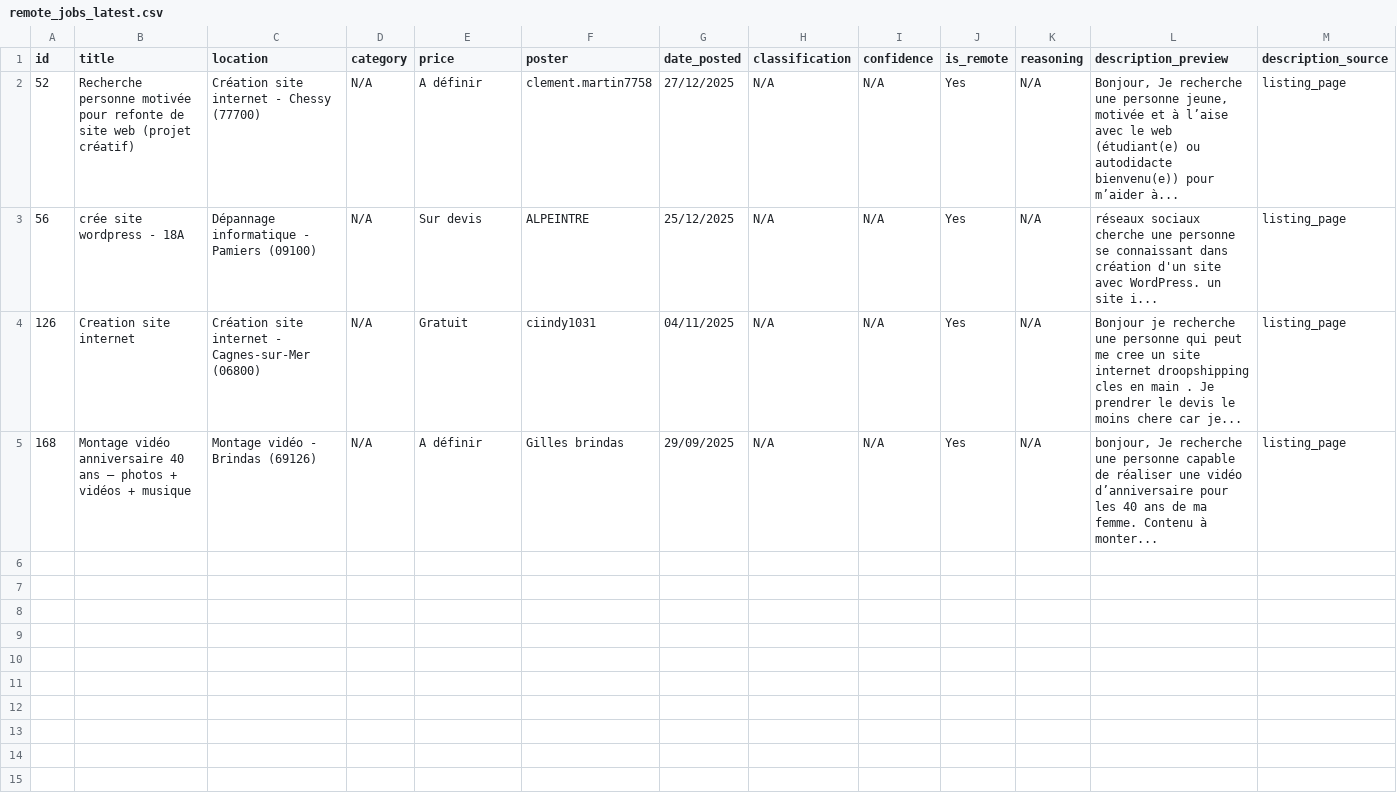
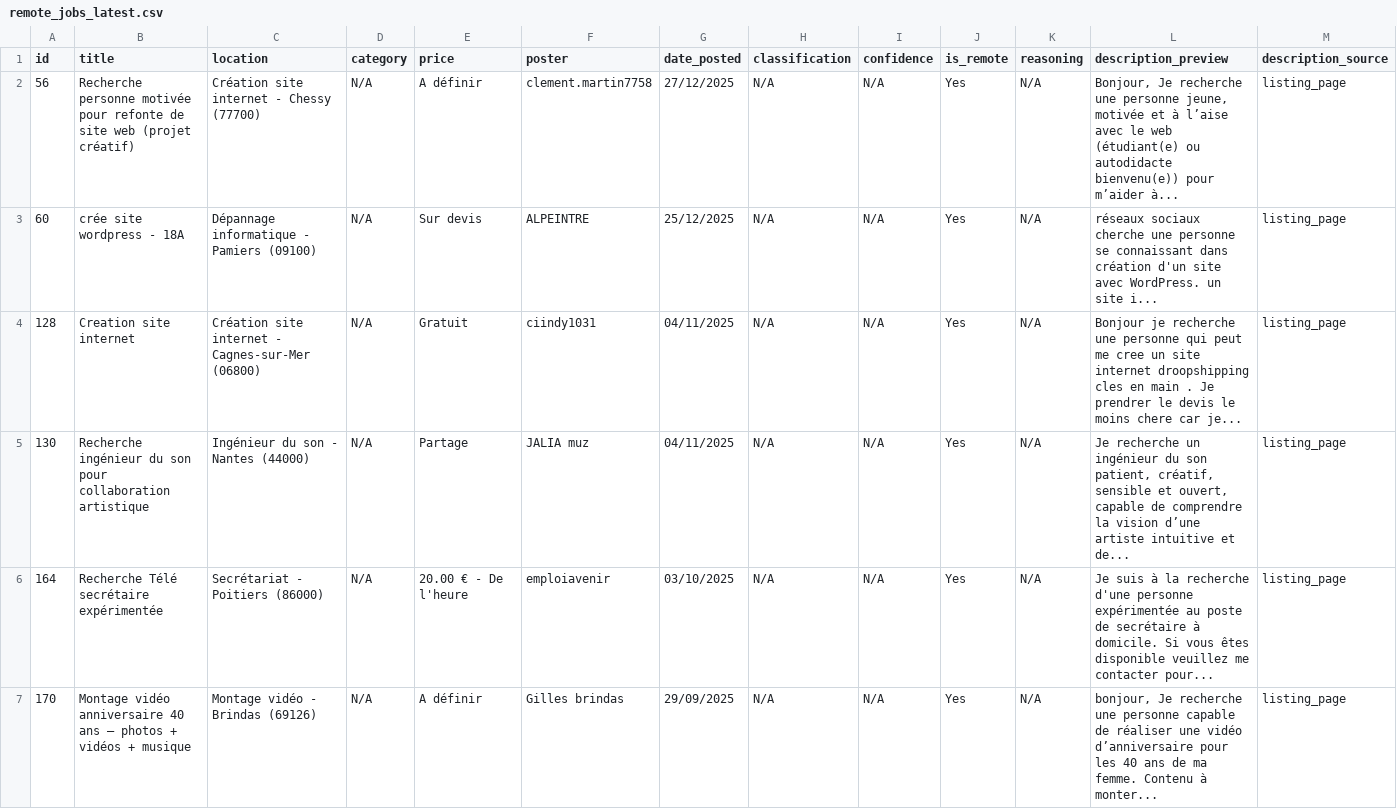
Before and after one commit to Dlawlet/afidiOS-finder, a CSV file: exports/remote_jobs_latest.csv, drawn as a sheet; only a part is shown; addresses are those after the commit; rows hold the shown columns only; the diff names each change by its address in the sheet, - before the commit and + after, or states it on an @@ line.

```diff
--- a/exports/remote_jobs_latest.csv
+++ b/exports/remote_jobs_latest.csv
-A2 (id): 52
+A2 (id): 56
-A3 (id): 56
+A3 (id): 60
-A4 (id): 126
+A4 (id): 128
+row 5: 130 | Recherche ingénieur du son pour collaboration artistique | Ingénieur du son - Nantes (44000) | N/A | Partage | JALIA muz | 04/11/2025 | N/A | N/A | Yes | N/A | Je recherche un ingénieur du son patient, créatif, sensible et ouvert, capable de comprendre la vision d’une artiste intuitive et de... | listing_page
+row 6: 164 | Recherche Télé secrétaire expérimentée | Secrétariat - Poitiers (86000) | N/A | 20.00 € - De l'heure | emploiavenir | 03/10/2025 | N/A | N/A | Yes | N/A | Je suis à la recherche d'une personne expérimentée au poste de secrétaire à domicile. Si vous êtes disponible veuillez me contacter pour... | listing_page
-A7 (id): 168
+A7 (id): 170
```
Also changed, not shown: exports/jobs_latest.csv, 2 other files.
